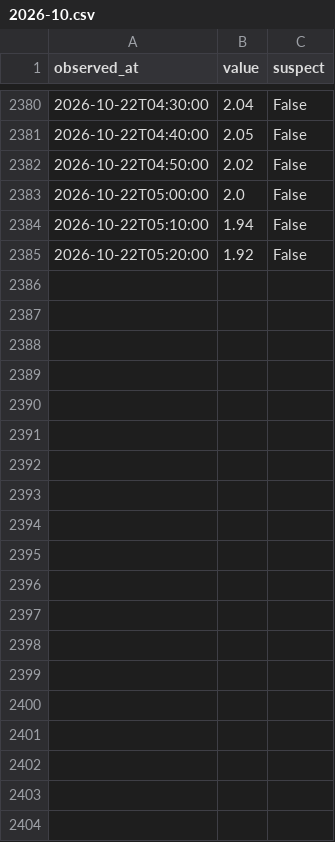
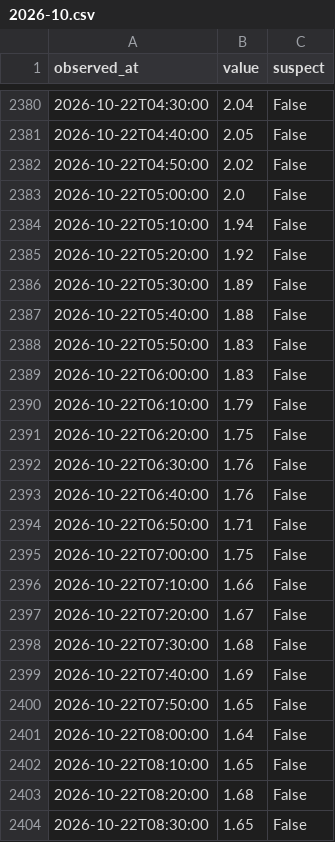
Before and after one commit to THETIMEINC/sakaigawa-watch, a CSV file: generated/data/levels/2026-10.csv, drawn as a sheet; only a part is shown, gaps mark what is left out; the diff names each change by its address in the sheet, - before the commit and + after, or states it on an @@ line.

```diff
--- a/generated/data/levels/2026-10.csv
+++ b/generated/data/levels/2026-10.csv
+row 2386: 2026-10-22T05:30:00 | 1.89 | False
+row 2387: 2026-10-22T05:40:00 | 1.88 | False
+row 2388: 2026-10-22T05:50:00 | 1.83 | False
+row 2389: 2026-10-22T06:00:00 | 1.83 | False
+row 2390: 2026-10-22T06:10:00 | 1.79 | False
+row 2391: 2026-10-22T06:20:00 | 1.75 | False
+row 2392: 2026-10-22T06:30:00 | 1.76 | False
+row 2393: 2026-10-22T06:40:00 | 1.76 | False
+row 2394: 2026-10-22T06:50:00 | 1.71 | False
+row 2395: 2026-10-22T07:00:00 | 1.75 | False
+row 2396: 2026-10-22T07:10:00 | 1.66 | False
+row 2397: 2026-10-22T07:20:00 | 1.67 | False
+row 2398: 2026-10-22T07:30:00 | 1.68 | False
+row 2399: 2026-10-22T07:40:00 | 1.69 | False
+row 2400: 2026-10-22T07:50:00 | 1.65 | False
+row 2401: 2026-10-22T08:00:00 | 1.64 | False
+row 2402: 2026-10-22T08:10:00 | 1.65 | False
+row 2403: 2026-10-22T08:20:00 | 1.68 | False
+row 2404: 2026-10-22T08:30:00 | 1.65 | False
```
Also changed, not shown: generated/data/rain/2026-10.csv, 4 other files.
